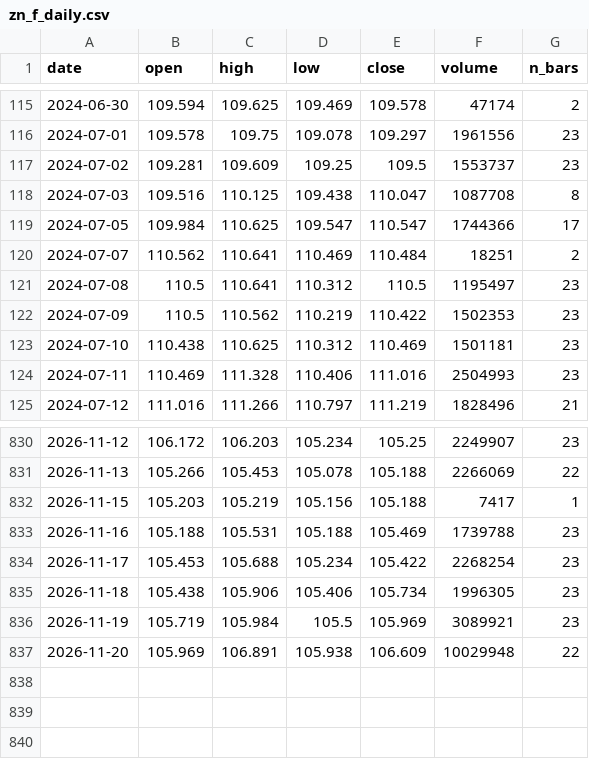
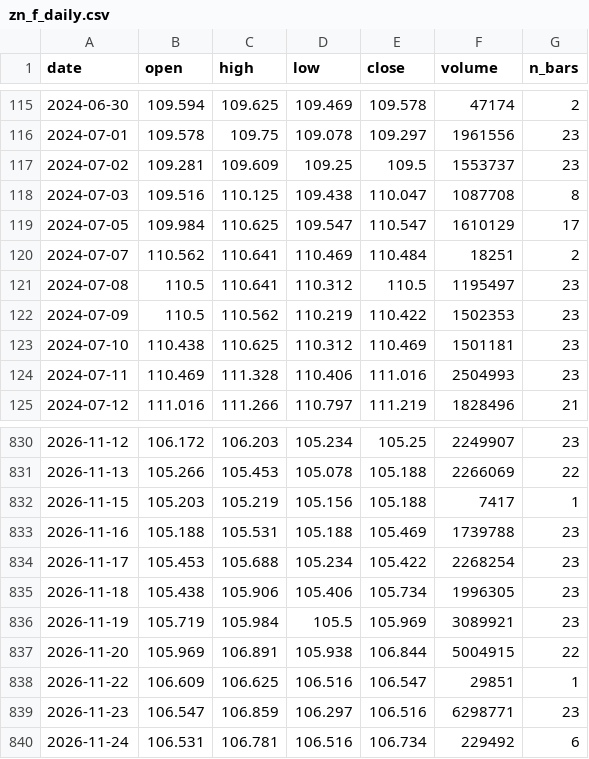
Before and after one commit to olehakengo-svg/fx-ai-trader, a CSV file: data/external/rate_anchor/zn_f_daily.csv, drawn as a sheet; only a part is shown, gaps mark what is left out.

```diff
--- a/data/external/rate_anchor/zn_f_daily.csv
+++ b/data/external/rate_anchor/zn_f_daily.csv
@@ -118,3 +118,3 @@ date,open,high,low,close,volume,n_bars
 2024-07-03,109.516,110.125,109.438,110.047,1087708,8
-2024-07-05,109.984,110.625,109.547,110.547,1744366,17
+2024-07-05,109.984,110.625,109.547,110.547,1610129,17
 2024-07-07,110.562,110.641,110.469,110.484,18251,2
@@ -836,2 +836,5 @@ date,open,high,low,close,volume,n_bars
 2026-11-19,105.719,105.984,105.5,105.969,3089921,23
-2026-11-20,105.969,106.891,105.938,106.609,10029948,22
+2026-11-20,105.969,106.891,105.938,106.844,5004915,22
+2026-11-22,106.609,106.625,106.516,106.547,29851,1
+2026-11-23,106.547,106.859,106.297,106.516,6298771,23
+2026-11-24,106.531,106.781,106.516,106.734,229492,6
```
Also changed, not shown: data/external/rate_anchor/jgb_yields.csv, data/external/rate_anchor/us_treasury_yields.csv, 2 other files.
